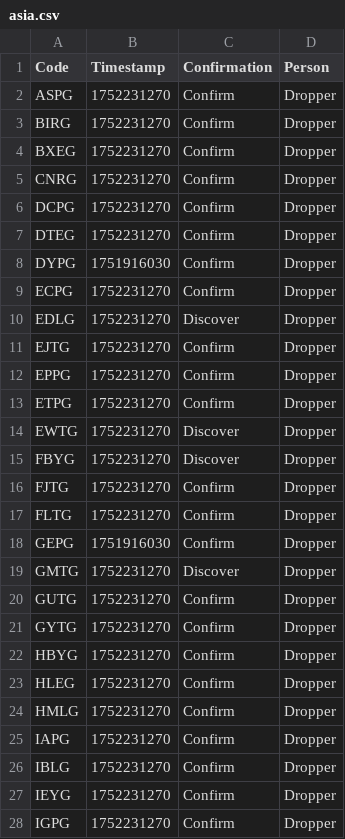
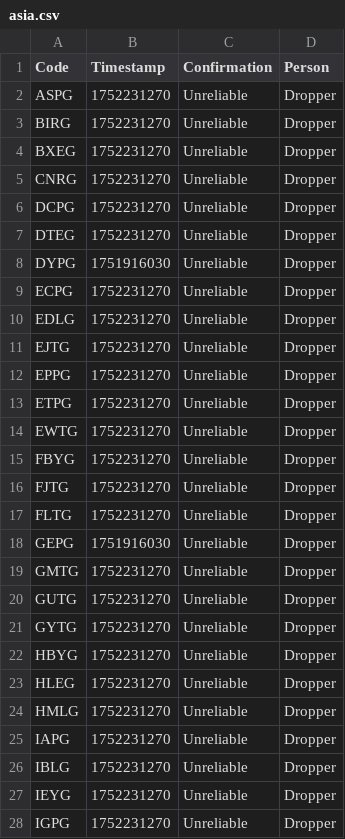
Before and after one commit to Sparxist/GlitchedLobbiesAU, a CSV file: asia.csv, drawn as a sheet; only a part is shown; the diff covers the shown part only.

Commit message:
Update asia.csv

```diff
--- a/asia.csv
+++ b/asia.csv
@@ -1,28 +1,28 @@
 Code,Timestamp,Confirmation,Person
-ASPG,1752231270,Confirm,Dropper
-BIRG,1752231270,Confirm,Dropper
-BXEG,1752231270,Confirm,Dropper
-CNRG,1752231270,Confirm,Dropper
-DCPG,1752231270,Confirm,Dropper
-DTEG,1752231270,Confirm,Dropper
-DYPG,1751916030,Confirm,Dropper
-ECPG,1752231270,Confirm,Dropper
-EDLG,1752231270,Discover,Dropper
-EJTG,1752231270,Confirm,Dropper
-EPPG,1752231270,Confirm,Dropper
-ETPG,1752231270,Confirm,Dropper
-EWTG,1752231270,Discover,Dropper
-FBYG,1752231270,Discover,Dropper
-FJTG,1752231270,Confirm,Dropper
-FLTG,1752231270,Confirm,Dropper
-GEPG,1751916030,Confirm,Dropper
-GMTG,1752231270,Discover,Dropper
-GUTG,1752231270,Confirm,Dropper
-GYTG,1752231270,Confirm,Dropper
-HBYG,1752231270,Confirm,Dropper
-HLEG,1752231270,Confirm,Dropper
-HMLG,1752231270,Confirm,Dropper
-IAPG,1752231270,Confirm,Dropper
-IBLG,1752231270,Confirm,Dropper
-IEYG,1752231270,Confirm,Dropper
-IGPG,1752231270,Confirm,Dropper
+ASPG,1752231270,Unreliable,Dropper
+BIRG,1752231270,Unreliable,Dropper
+BXEG,1752231270,Unreliable,Dropper
+CNRG,1752231270,Unreliable,Dropper
+DCPG,1752231270,Unreliable,Dropper
+DTEG,1752231270,Unreliable,Dropper
+DYPG,1751916030,Unreliable,Dropper
+ECPG,1752231270,Unreliable,Dropper
+EDLG,1752231270,Unreliable,Dropper
+EJTG,1752231270,Unreliable,Dropper
+EPPG,1752231270,Unreliable,Dropper
+ETPG,1752231270,Unreliable,Dropper
+EWTG,1752231270,Unreliable,Dropper
+FBYG,1752231270,Unreliable,Dropper
+FJTG,1752231270,Unreliable,Dropper
+FLTG,1752231270,Unreliable,Dropper
+GEPG,1751916030,Unreliable,Dropper
+GMTG,1752231270,Unreliable,Dropper
+GUTG,1752231270,Unreliable,Dropper
+GYTG,1752231270,Unreliable,Dropper
+HBYG,1752231270,Unreliable,Dropper
+HLEG,1752231270,Unreliable,Dropper
+HMLG,1752231270,Unreliable,Dropper
+IAPG,1752231270,Unreliable,Dropper
+IBLG,1752231270,Unreliable,Dropper
+IEYG,1752231270,Unreliable,Dropper
+IGPG,1752231270,Unreliable,Dropper
```
Also changed, not shown: 44 edited cells elsewhere in this file.
